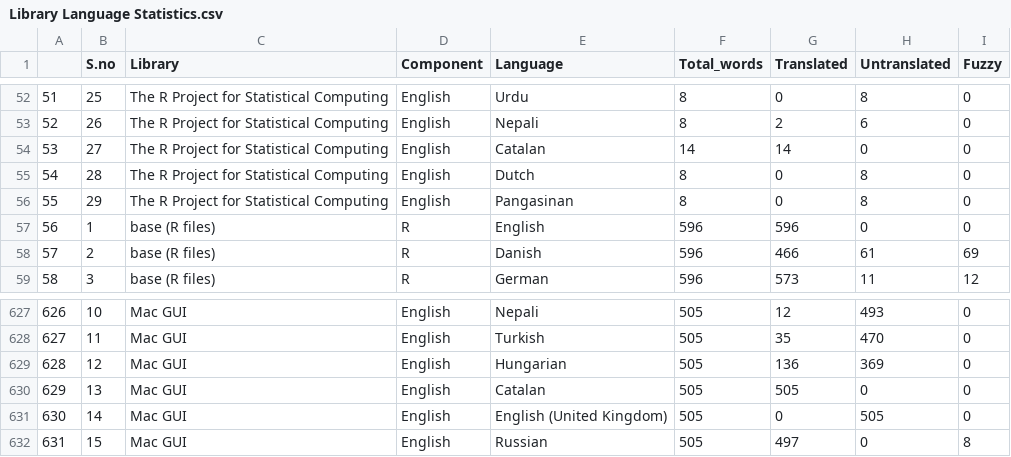
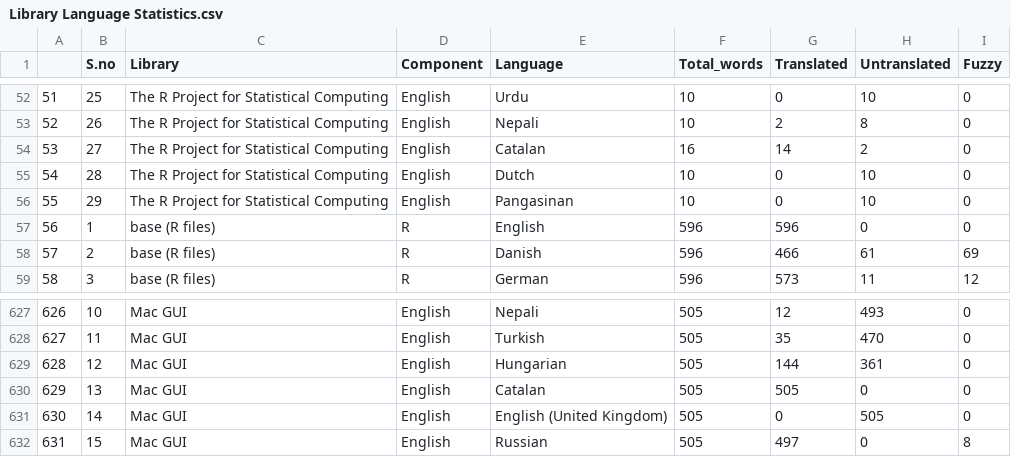
Before and after one commit to r-devel/translations-dashboard, a CSV file: weblate/Library Language Statistics/Library Language Statistics.csv, drawn as a sheet; only a part is shown, gaps mark what is left out; the diff covers the shown part only.

```diff
--- a/weblate/Library Language Statistics/Library Language Statistics.csv
+++ b/weblate/Library Language Statistics/Library Language Statistics.csv
@@ -52,6 +52,6 @@
-"51",25,"The R Project for Statistical Computing","English","Urdu",8,0,8,0
-"52",26,"The R Project for Statistical Computing","English","Nepali",8,2,6,0
-"53",27,"The R Project for Statistical Computing","English","Catalan",14,14,0,0
-"54",28,"The R Project for Statistical Computing","English","Dutch",8,0,8,0
-"55",29,"The R Project for Statistical Computing","English","Pangasinan",8,0,8,0
+"51",25,"The R Project for Statistical Computing","English","Urdu",10,0,10,0
+"52",26,"The R Project for Statistical Computing","English","Nepali",10,2,8,0
+"53",27,"The R Project for Statistical Computing","English","Catalan",16,14,2,0
+"54",28,"The R Project for Statistical Computing","English","Dutch",10,0,10,0
+"55",29,"The R Project for Statistical Computing","English","Pangasinan",10,0,10,0
 "56",1,"base (R files)","R","English",596,596,0,0
@@ -628,3 +628,3 @@
 "627",11,"Mac GUI","English","Turkish",505,35,470,0
-"628",12,"Mac GUI","English","Hungarian",505,136,369,0
+"628",12,"Mac GUI","English","Hungarian",505,144,361,0
 "629",13,"Mac GUI","English","Catalan",505,505,0,0
```
Also changed, not shown: 50 edited cells elsewhere in this file.
